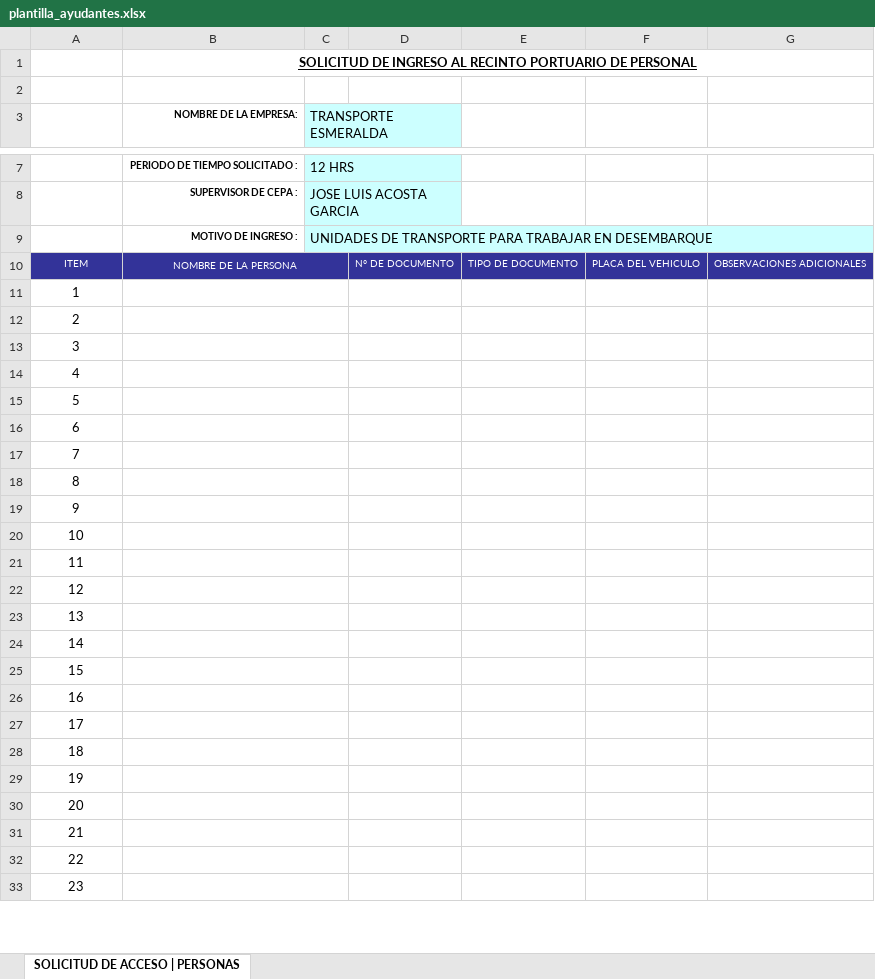
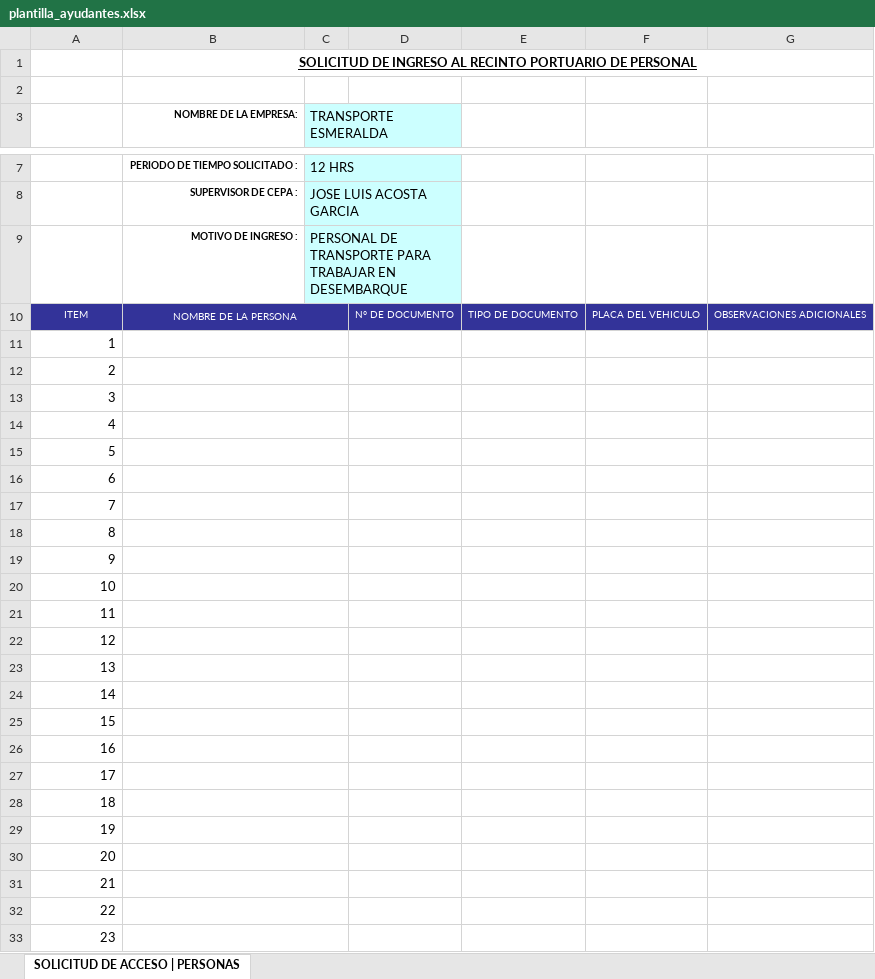
Before and after one commit to al3x1s/listas-node, an Excel workbook: templates/plantilla_ayudantes.xlsx, sheet SOLICITUD DE ACCESO | PERSONAS, drawn as a sheet; only a part is shown, gaps mark what is left out; values as stored, in another font and other column widths than the file's, no borders; charts and pictures not drawn; the diff covers the shown part only; the diff names each change by its address in the sheet, - before the commit and + after, or states it on an @@ line.

```diff
--- a/templates/plantilla_ayudantes.xlsx (sheet SOLICITUD DE ACCESO | PERSONAS)
+++ b/templates/plantilla_ayudantes.xlsx (sheet SOLICITUD DE ACCESO | PERSONAS)
-C9 (TRANSPORTE ESMERALDA): UNIDADES DE TRANSPORTE…
+C9 (TRANSPORTE ESMERALDA): PERSONAL DE TRANSPORTE…
+C9:D9 merged
-D9 fill: none
+D9 fill: #CCFFFF
-A11:A33 alignment: center
+A11:A33 alignment: right
```
Also changed, not shown: 16 removed rows, cell formats, merged cells and row numbers in column A elsewhere in this sheet, charts or pictures, templates/plantilla_motoristas.xlsx.
